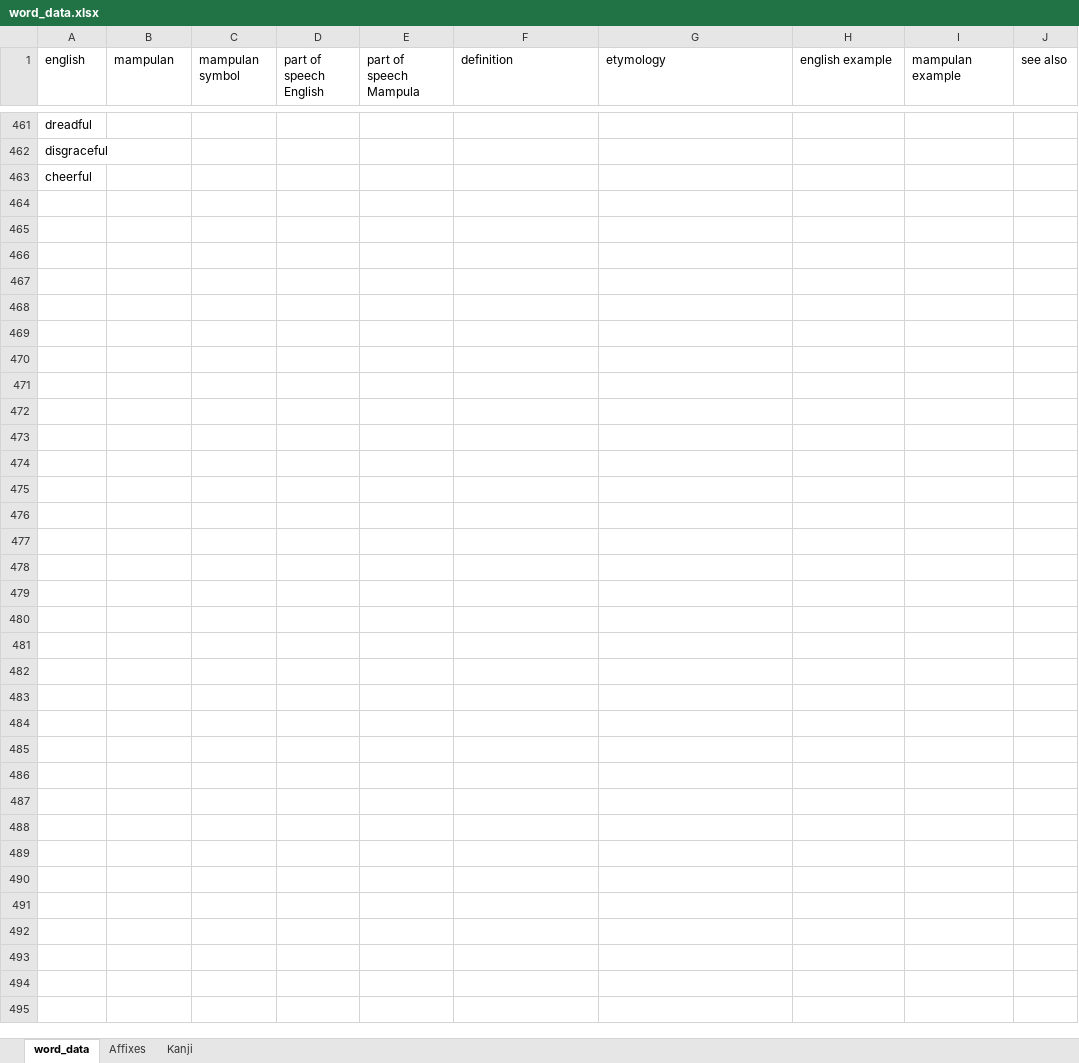
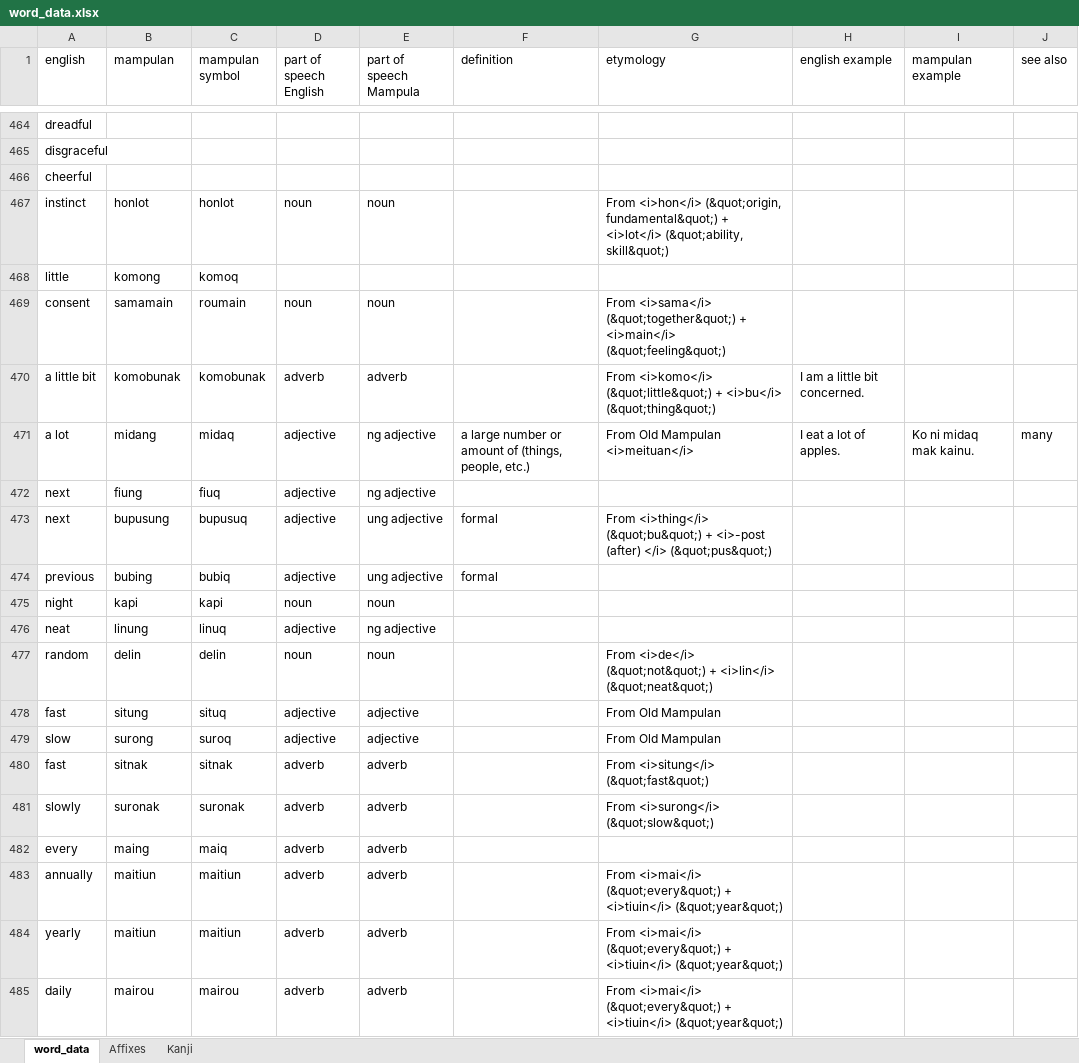
Before and after one commit to AlexAndPedro/alexandpedro.github.io, an Excel workbook: data/word_data.xlsx, sheet word_data, drawn as a sheet; only a part is shown, gaps mark what is left out; values as stored, in another font and other column widths than the file's, no borders; conditional formats not drawn; the diff covers the shown part only; the diff names each change by its address in the sheet, - before the commit and + after, or states it on an @@ line.

```diff
--- a/data/word_data.xlsx (sheet word_data)
+++ b/data/word_data.xlsx (sheet word_data)
+row 467: instinct | honlot | honlot | noun | noun |  | From <i>hon</i> (&quot;origin, fundamental&quot;) + <i>lot</i> (&quot;ability, skill&quot;)
+row 468: little | komong | komoq
+row 469: consent | samamain | roumain | noun | noun |  | From <i>sama</i> (&quot;together&quot;) + <i>main</i> (&quot;feeling&quot;)
+row 470: a little bit | komobunak | komobunak | adverb | adverb |  | From <i>komo</i> (&quot;little&quot;) + <i>bu</i> (&quot;thing&quot;) | I am a little bit concerned.
+row 471: a lot | midang | midaq | adjective | ng adjective | a large number or amount of (things, people, etc.) | From Old Mampulan <i>meituan</i> | I eat a lot of apples. | Ko ni midaq mak kainu. | many
+row 472: next | fiung | fiuq | adjective | ng adjective
+row 473: next | bupusung | bupusuq | adjective | ung adjective | formal | From <i>thing</i> (&quot;bu&quot;) + <i>-post (after) </i> (&quot;pus&quot;)
+row 474: previous | bubing | bubiq | adjective | ung adjective | formal
+row 475: night | kapi | kapi | noun | noun
+row 476: neat | linung | linuq | adjective | ng adjective
+row 477: random | delin | delin | noun | noun |  | From <i>de</i> (&quot;not&quot;) + <i>lin</i> (&quot;neat&quot;)
+row 478: fast | situng | situq | adjective | adjective |  | From Old Mampulan
+row 479: slow | surong | suroq | adjective | adjective |  | From Old Mampulan
+row 480: fast | sitnak | sitnak | adverb | adverb |  | From <i>situng</i> (&quot;fast&quot;)
+row 481: slowly | suronak | suronak | adverb | adverb |  | From <i>surong</i> (&quot;slow&quot;)
+row 482: every | maing | maiq | adverb | adverb
+row 483: annually | maitiun | maitiun | adverb | adverb |  | From <i>mai</i> (&quot;every&quot;) + <i>tiuin</i> (&quot;year&quot;)
+row 484: yearly | maitiun | maitiun | adverb | adverb |  | From <i>mai</i> (&quot;every&quot;) + <i>tiuin</i> (&quot;year&quot;)
+row 485: daily | mairou | mairou | adverb | adverb |  | From <i>mai</i> (&quot;every&quot;) + <i>tiuin</i> (&quot;year&quot;)
```
Also changed, not shown: 13 added rows, 1 removed row and 25 edited cells elsewhere in this sheet, sheet Kanji, data/word_data_v2.xlsx, 1 other file.
